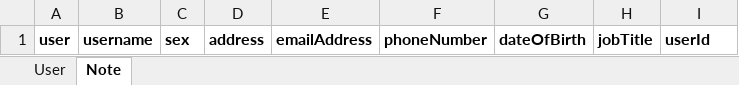
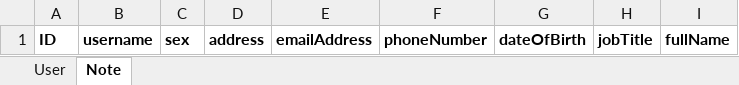
Before and after one commit to gunyfull99/wfms, an Excel workbook: wfms/src/main/resources/templates/template_users.xlsx, sheet Note, drawn as a sheet; values as stored, in another font and other column widths than the file's, no borders; the diff names each change by its address in the sheet, - before the commit and + after, or states it on an @@ line.

```diff
--- a/wfms/src/main/resources/templates/template_users.xlsx (sheet Note)
+++ b/wfms/src/main/resources/templates/template_users.xlsx (sheet Note)
-A1: user
+A1: ID
-I1: userId
+I1: fullName
```
Also changed, not shown: sheet User, 56 other files.
